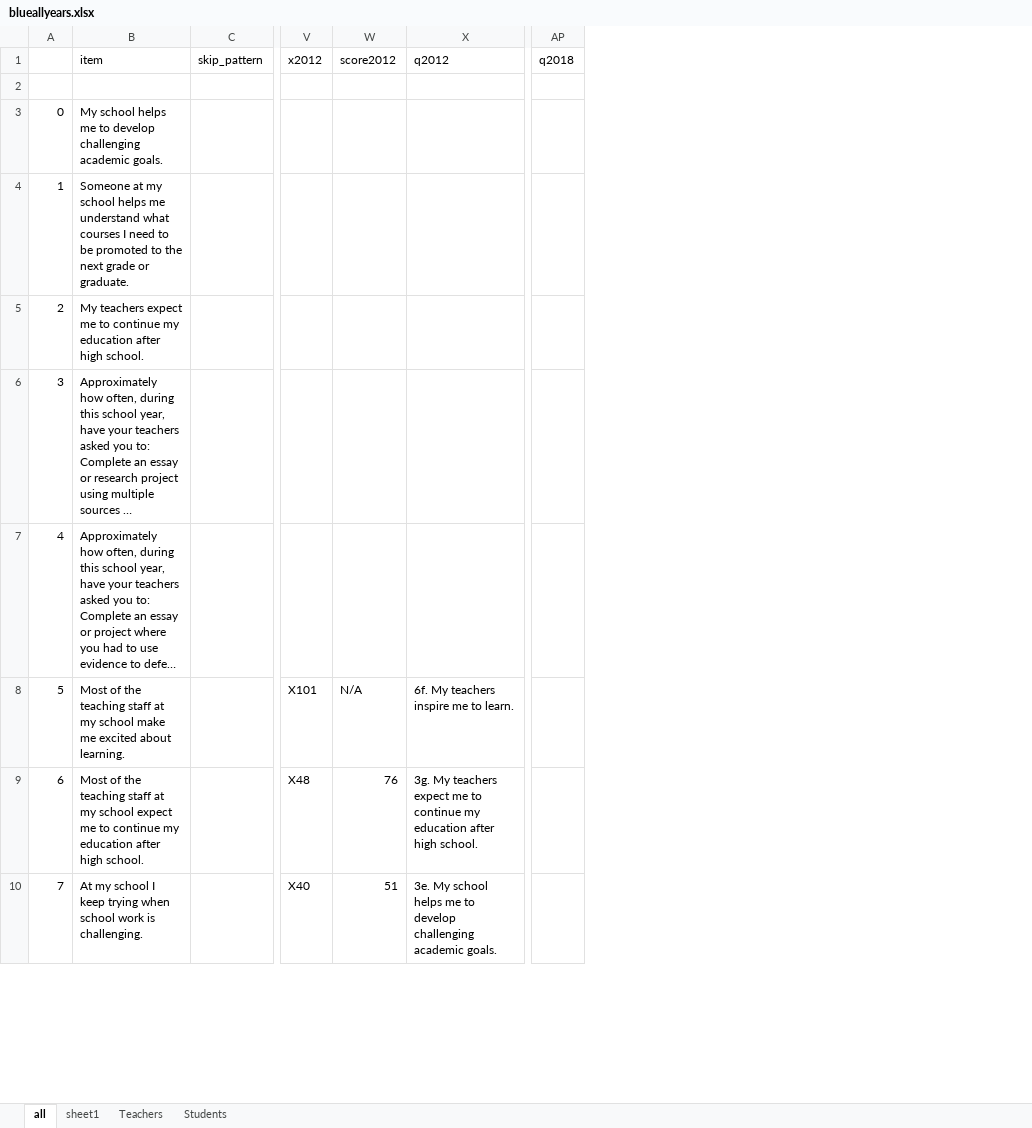
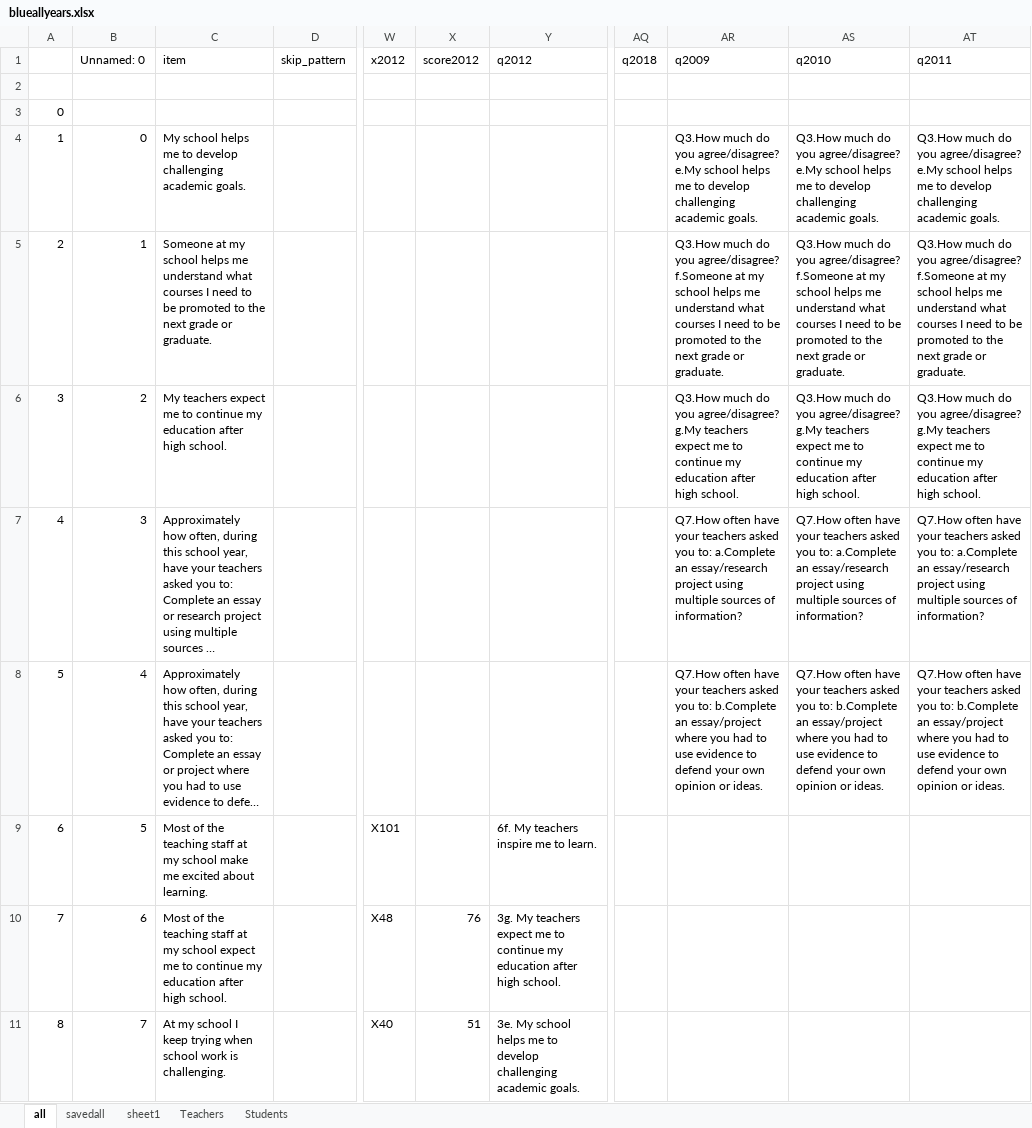
Before and after one commit to angsu/NYC-Survey-Scoring, an Excel workbook: blueallyears.xlsx, sheet all, drawn as a sheet; only a part is shown, gaps mark what is left out; long unchanged cells end in …; values as stored, in another font and other column widths than the file's, no borders; addresses are those after the commit; rows hold the shown columns only; the diff names each change by its address in the sheet, - before the commit and + after, or states it on an @@ line.

```diff
--- a/blueallyears.xlsx (sheet all)
+++ b/blueallyears.xlsx (sheet all)
+sheet tab: savedall
+column B (Unnamed: 0), rows 4-11: 0 | 1 | 2 | 3 | 4 | 5 | 6 | 7
+column AR (q2009), rows 4-8: Q3.How much do you agree/disagree? e.My school helps me to develop challenging academic goals. | Q3.How much do you agree/disagree? f.Someone at my school helps me understand what courses I need to be promoted to the next grade or graduate. | Q3.How much do you agree/disagree? g.My teachers expect me to continue my education after high school. | Q7.How often have your teachers asked you to: a.Complete an essay/research project using multiple sources of information? | Q7.How often have your teachers asked you to: b.Complete an essay/project where you had to use evidence to defend your own opinion or ideas.
+column AS (q2010), rows 4-8: Q3.How much do you agree/disagree? e.My school helps me to develop challenging academic goals. | Q3.How much do you agree/disagree? f.Someone at my school helps me understand what courses I need to be promoted to the next grade or graduate. | Q3.How much do you agree/disagree? g.My teachers expect me to continue my education after high school. | Q7.How often have your teachers asked you to: a.Complete an essay/research project using multiple sources of information? | Q7.How often have your teachers asked you to: b.Complete an essay/project where you had to use evidence to defend your own opinion or ideas.
+column AT (q2011), rows 4-8: Q3.How much do you agree/disagree? e.My school helps me to develop challenging academic goals. | Q3.How much do you agree/disagree? f.Someone at my school helps me understand what courses I need to be promoted to the next grade or graduate. | Q3.How much do you agree/disagree? g.My teachers expect me to continue my education after high school. | Q7.How often have your teachers asked you to: a.Complete an essay/research project using multiple sources of information? | Q7.How often have your teachers asked you to: b.Complete an essay/project where you had to use evidence to defend your own opinion or ideas.
+row 2: (empty)
@@ column A renumbered from row 3 down @@
-X9 (score2012): N/A
+X9 (score2012): (empty)
```
Also changed, not shown: orangeallyears.xlsx, yellowallyears.xlsx, 4 other files.
